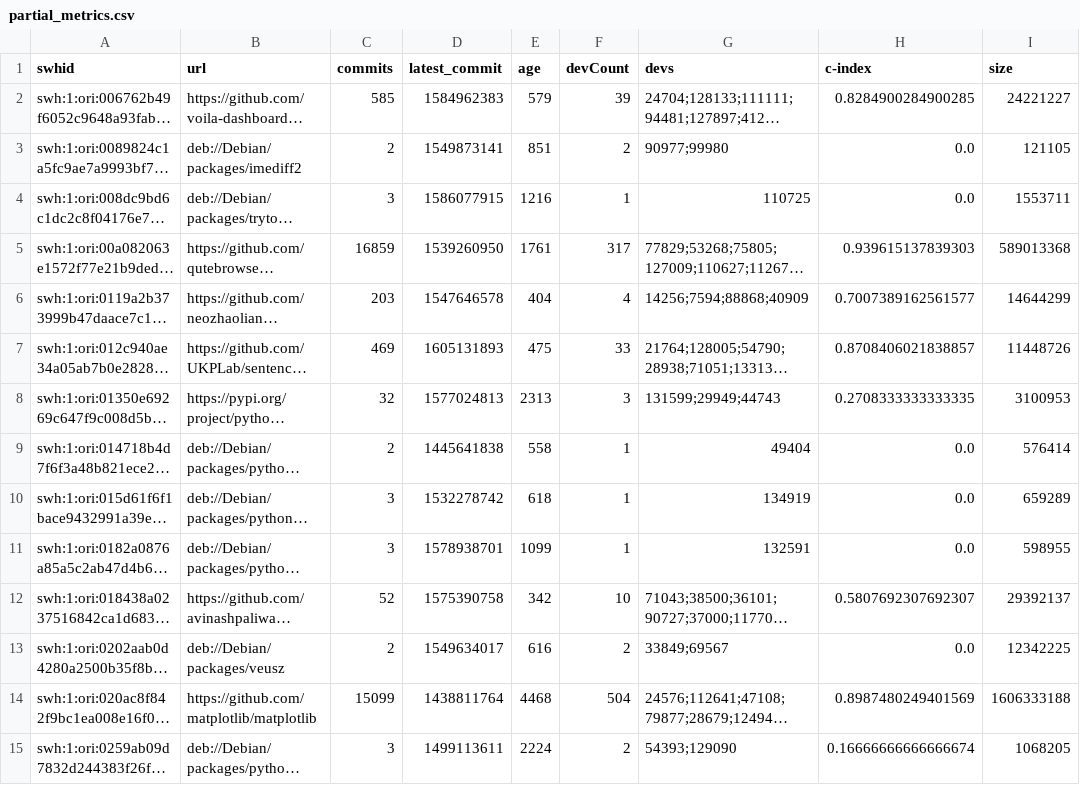
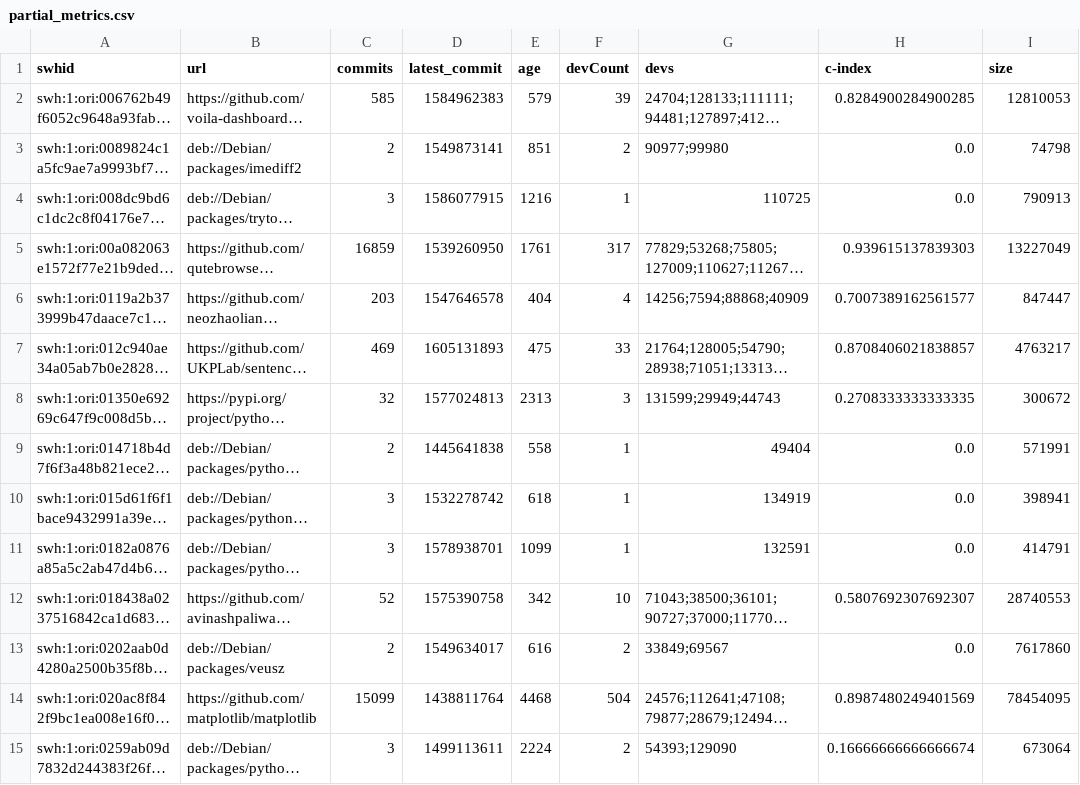
Before and after one commit to Fontaine44/CAPSTONE, a CSV file: data/partial_metrics.csv, drawn as a sheet; only a part is shown; long unchanged cells end in …; the diff covers the shown part only; the diff names each change by its address in the sheet, - before the commit and + after, or states it on an @@ line.

Commit message:
fix size

```diff
--- a/data/partial_metrics.csv
+++ b/data/partial_metrics.csv
-I2 (size): 24221227
+I2 (size): 12810053
-I3 (size): 121105
+I3 (size): 74798
-I4 (size): 1553711
+I4 (size): 790913
-I5 (size): 589013368
+I5 (size): 13227049
-I6 (size): 14644299
+I6 (size): 847447
-I7 (size): 11448726
+I7 (size): 4763217
-I8 (size): 3100953
+I8 (size): 300672
-I9 (size): 576414
+I9 (size): 571991
-I10 (size): 659289
+I10 (size): 398941
-I11 (size): 598955
+I11 (size): 414791
-I12 (size): 29392137
+I12 (size): 28740553
-I13 (size): 12342225
+I13 (size): 7617860
-I14 (size): 1606333188
+I14 (size): 78454095
-I15 (size): 1068205
+I15 (size): 673064
```
Also changed, not shown: 15 edited cells elsewhere in this file, 2 other files.
